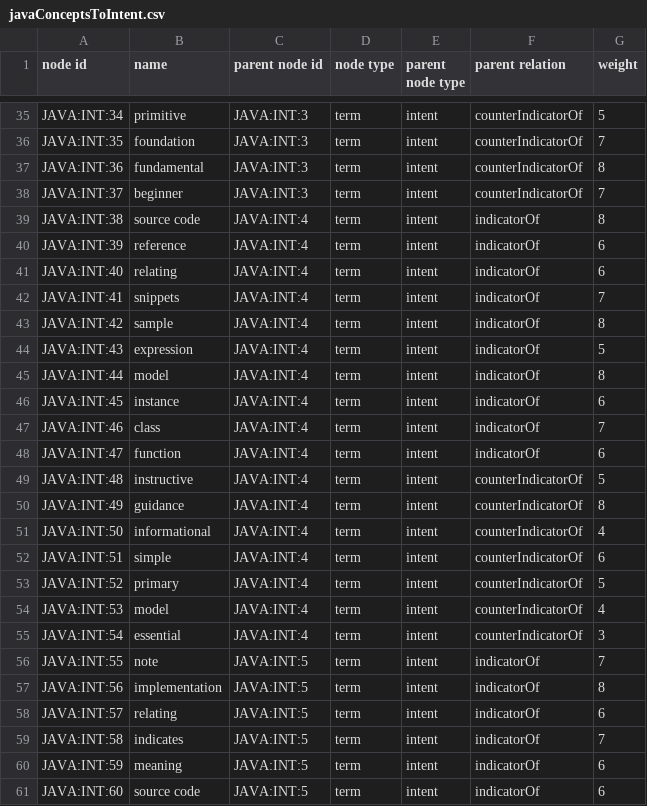
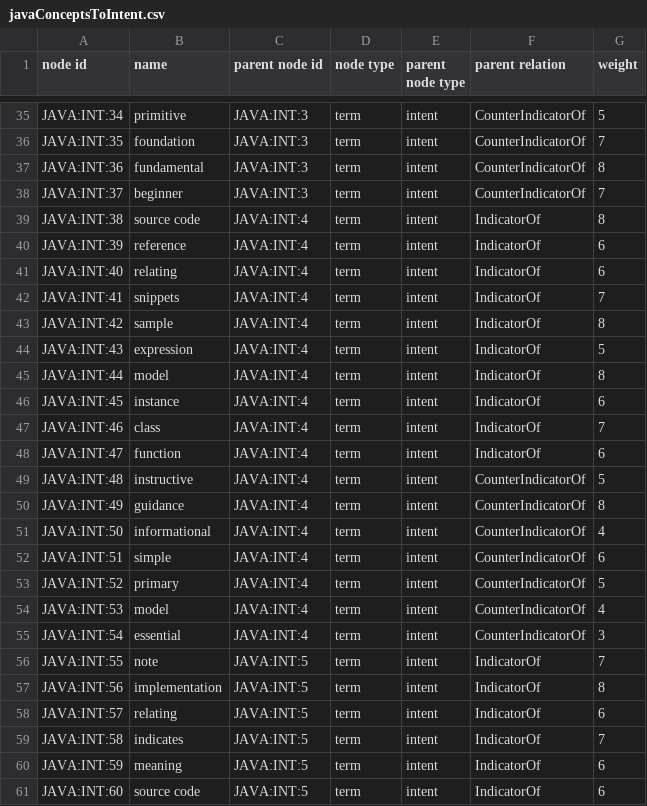
Before and after one commit to stackroute/oxygen, a CSV file: neo4jContainer/neo4j/import/javaConceptsToIntent.csv, drawn as a sheet; only a part is shown, gaps mark what is left out; the diff covers the shown part only; the diff names each change by its address in the sheet, - before the commit and + after, or states it on an @@ line.

```diff
--- a/neo4jContainer/neo4j/import/javaConceptsToIntent.csv
+++ b/neo4jContainer/neo4j/import/javaConceptsToIntent.csv
-F35:F38 (parent relation): counterIndicatorOf
+F35:F38 (parent relation): CounterIndicatorOf
-F39:F48 (parent relation): indicatorOf
+F39:F48 (parent relation): IndicatorOf
-F49:F55 (parent relation): counterIndicatorOf
+F49:F55 (parent relation): CounterIndicatorOf
-F56:F61 (parent relation): indicatorOf
+F56:F61 (parent relation): IndicatorOf
```
Also changed, not shown: 43 edited cells elsewhere in this file, neo4jContainer/neo4j/import/javaConcepts.csv, 1 other file.
